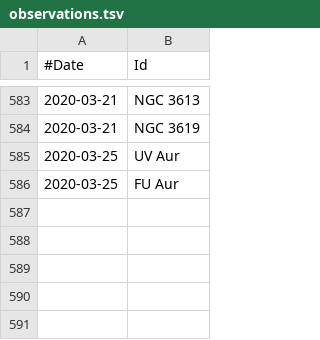
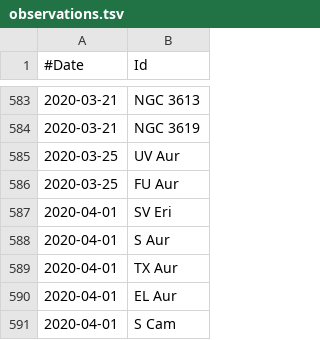
Before and after one commit to jonathanacross/astrodb, a TSV file: data/observations.tsv, drawn as a sheet; only a part is shown, gaps mark what is left out.

Commit message:
adding observations for 2020-04-01

```diff
--- a/data/observations.tsv
+++ b/data/observations.tsv
@@ -586 +586,6 @@
 2020-03-25	FU Aur
+2020-04-01	SV Eri
+2020-04-01	S Aur
+2020-04-01	TX Aur
+2020-04-01	EL Aur
+2020-04-01	S Cam
```
